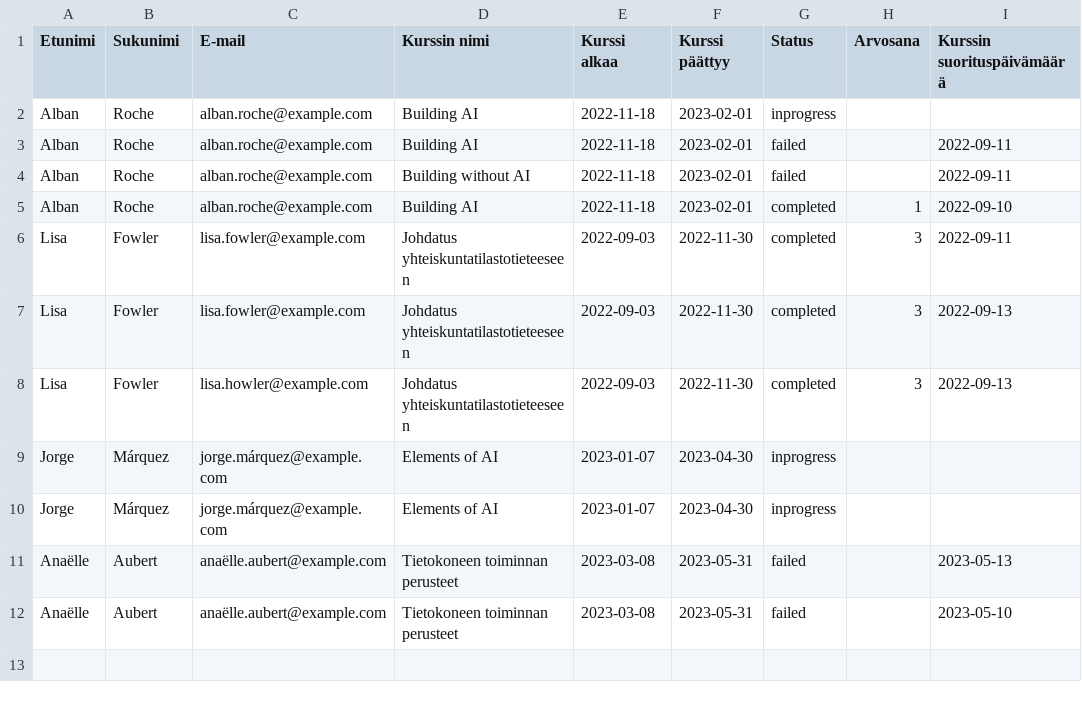
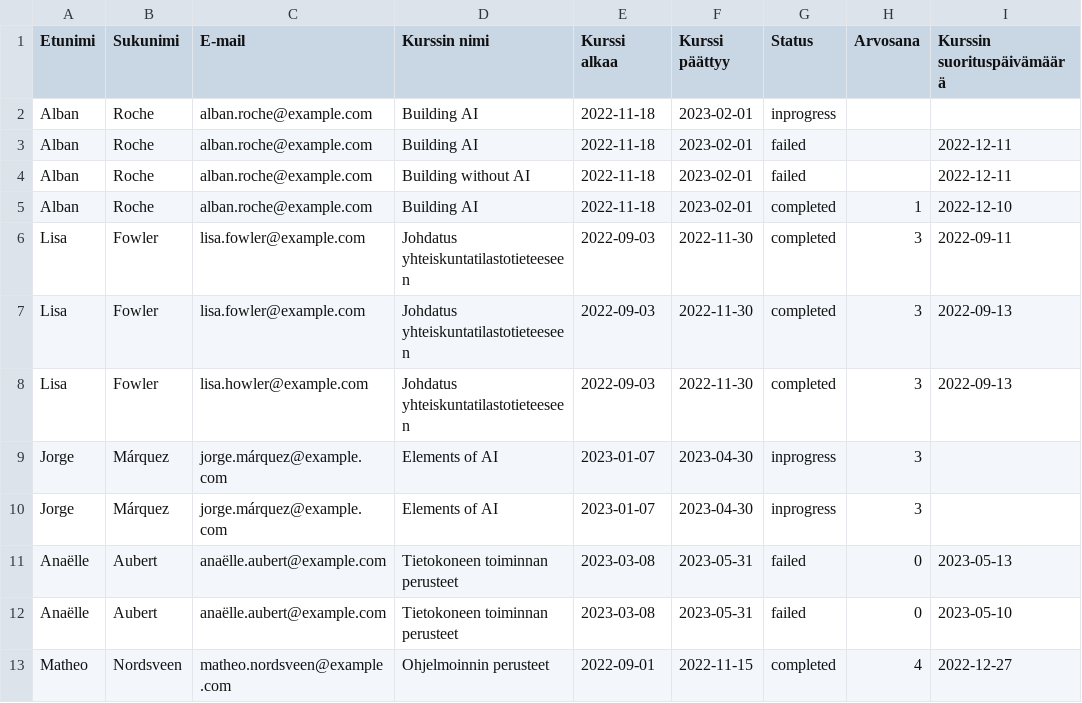
Before and after one commit to sanniovaska/csv-to-json, a CSV file: csv-to-json/input/testi1.csv, drawn as a sheet.

Commit message:
added checks for completion date and grades with incomplete statuses

```diff
--- a/csv-to-json/input/testi1.csv
+++ b/csv-to-json/input/testi1.csv
@@ -2,5 +2,5 @@ Etunimi,Sukunimi,E-mail,Kurssin nimi,Kurssi alkaa,Kurssi päättyy,Status,Arvosa
 Alban,Roche,alban.roche@example.com,Building AI,2022-11-18,2023-02-01,inprogress,,
-Alban,Roche,alban.roche@example.com,Building AI,2022-11-18,2023-02-01,failed,,2022-09-11
-Alban,Roche,alban.roche@example.com,Building without AI,2022-11-18,2023-02-01,failed,,2022-09-11
-Alban,Roche,alban.roche@example.com,Building AI,2022-11-18,2023-02-01,completed,1,2022-09-10
+Alban,Roche,alban.roche@example.com,Building AI,2022-11-18,2023-02-01,failed,,2022-12-11
+Alban,Roche,alban.roche@example.com,Building without AI,2022-11-18,2023-02-01,failed,,2022-12-11
+Alban,Roche,alban.roche@example.com,Building AI,2022-11-18,2023-02-01,completed,1,2022-12-10
 Lisa,Fowler,lisa.fowler@example.com,Johdatus yhteiskuntatilastotieteeseen,2022-09-03,2022-11-30,completed,3,2022-09-11
@@ -8,5 +8,6 @@ Lisa,Fowler,lisa.fowler@example.com,Johdatus yhteiskuntatilastotieteeseen,2022-0
 Lisa,Fowler,lisa.howler@example.com,Johdatus yhteiskuntatilastotieteeseen,2022-09-03,2022-11-30,completed,3,2022-09-13
-Jorge,Márquez,jorge.márquez@example.com,Elements of AI,2023-01-07,2023-04-30,inprogress,,
-Jorge,Márquez,jorge.márquez@example.com,Elements of AI,2023-01-07,2023-04-30,inprogress,,
-Anaëlle,Aubert,anaëlle.aubert@example.com,Tietokoneen toiminnan perusteet,2023-03-08,2023-05-31,failed,,2023-05-13
-Anaëlle,Aubert,anaëlle.aubert@example.com,Tietokoneen toiminnan perusteet,2023-03-08,2023-05-31,failed,,2023-05-10
+Jorge,Márquez,jorge.márquez@example.com,Elements of AI,2023-01-07,2023-04-30,inprogress,3,
+Jorge,Márquez,jorge.márquez@example.com,Elements of AI,2023-01-07,2023-04-30,inprogress,3,
+Anaëlle,Aubert,anaëlle.aubert@example.com,Tietokoneen toiminnan perusteet,2023-03-08,2023-05-31,failed,0,2023-05-13
+Anaëlle,Aubert,anaëlle.aubert@example.com,Tietokoneen toiminnan perusteet,2023-03-08,2023-05-31,failed,0,2023-05-10
+Matheo,Nordsveen,matheo.nordsveen@example.com,Ohjelmoinnin perusteet,2022-09-01,2022-11-15,completed,4,2022-12-27
```
Also changed, not shown: 1 other file.
